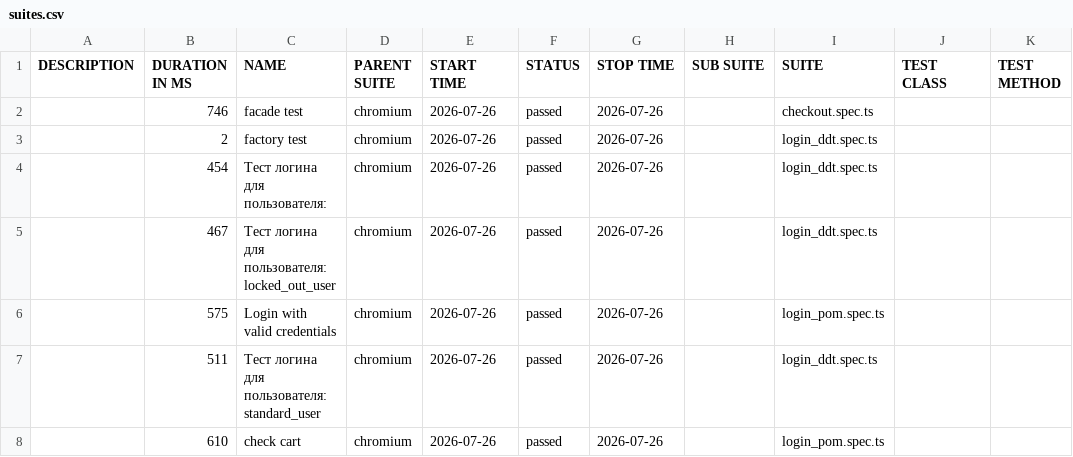
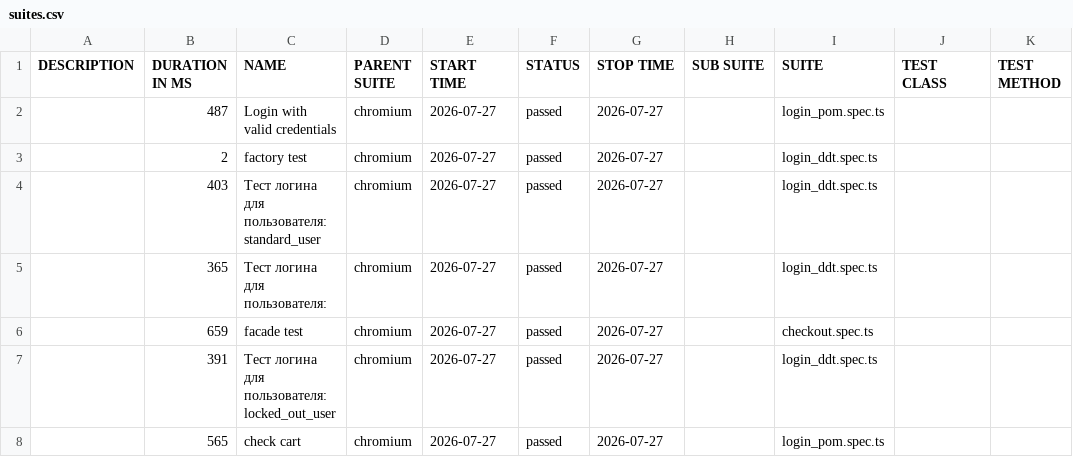
Before and after one commit to McRonnic/playwright-practice, a CSV file: data/suites.csv, drawn as a sheet.

```diff
--- a/data/suites.csv
+++ b/data/suites.csv
@@ -1,8 +1,8 @@
 "DESCRIPTION","DURATION IN MS","NAME","PARENT SUITE","START TIME","STATUS","STOP TIME","SUB SUITE","SUITE","TEST CLASS","TEST METHOD"
-"","746","facade test","chromium","2026-07-26","passed","2026-07-26","","checkout.spec.ts","",""
-"","2","factory test","chromium","2026-07-26","passed","2026-07-26","","login_ddt.spec.ts","",""
-"","454","Тест логина для пользователя:","chromium","2026-07-26","passed","2026-07-26","","login_ddt.spec.ts","",""
-"","467","Тест логина для пользователя: locked_out_user","chromium","2026-07-26","passed","2026-07-26","","login_ddt.spec.ts","",""
-"","575","Login with valid credentials","chromium","2026-07-26","passed","2026-07-26","","login_pom.spec.ts","",""
-"","511","Тест логина для пользователя: standard_user","chromium","2026-07-26","passed","2026-07-26","","login_ddt.spec.ts","",""
-"","610","check cart","chromium","2026-07-26","passed","2026-07-26","","login_pom.spec.ts","",""
+"","487","Login with valid credentials","chromium","2026-07-27","passed","2026-07-27","","login_pom.spec.ts","",""
+"","2","factory test","chromium","2026-07-27","passed","2026-07-27","","login_ddt.spec.ts","",""
+"","403","Тест логина для пользователя: standard_user","chromium","2026-07-27","passed","2026-07-27","","login_ddt.spec.ts","",""
+"","365","Тест логина для пользователя:","chromium","2026-07-27","passed","2026-07-27","","login_ddt.spec.ts","",""
+"","659","facade test","chromium","2026-07-27","passed","2026-07-27","","checkout.spec.ts","",""
+"","391","Тест логина для пользователя: locked_out_user","chromium","2026-07-27","passed","2026-07-27","","login_ddt.spec.ts","",""
+"","565","check cart","chromium","2026-07-27","passed","2026-07-27","","login_pom.spec.ts","",""
```
Also changed, not shown: 46 other files.
